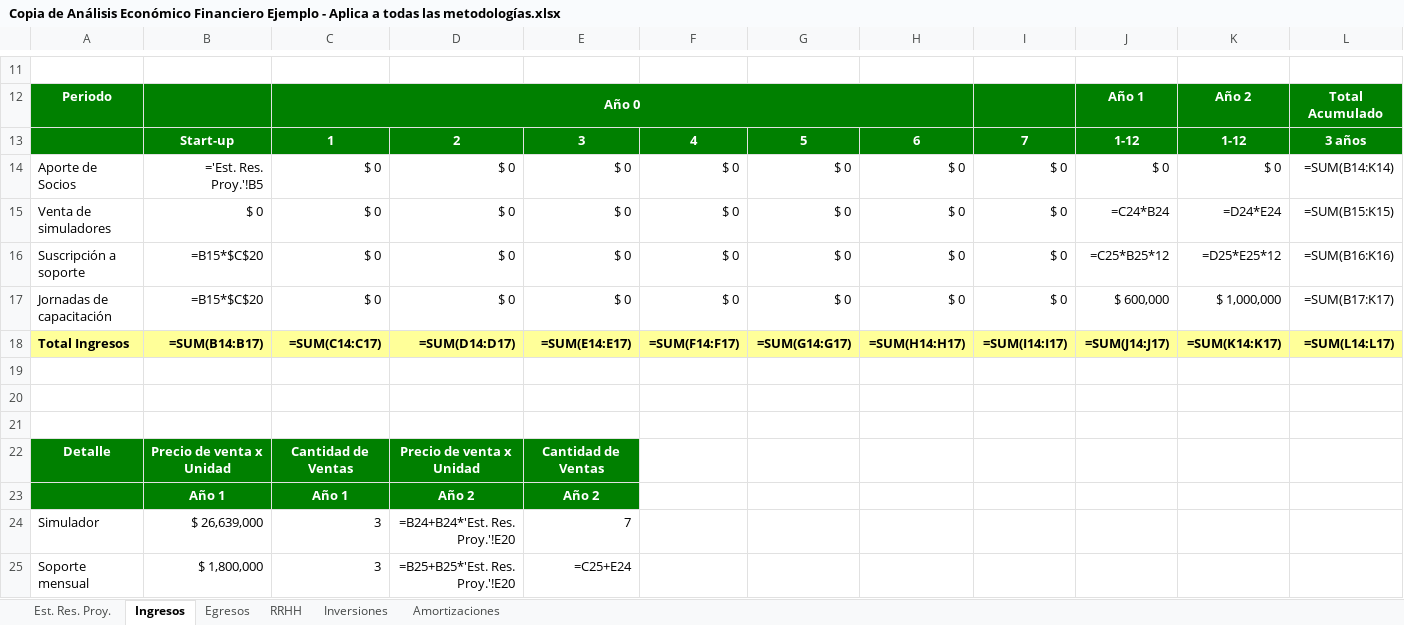
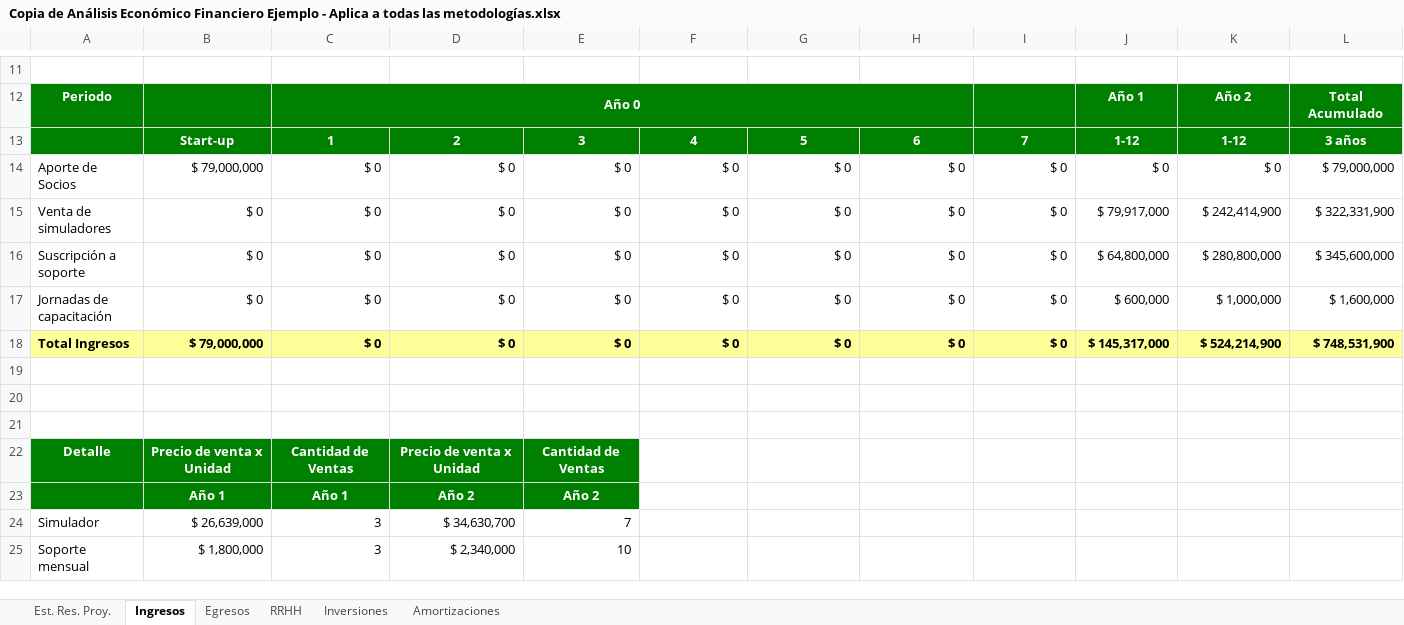
Before and after one commit to ssgalo/Yerbanalytics, an Excel workbook: Copia de Análisis Económico Financiero Ejemplo - Aplica a todas las metodologías.xlsx, sheet Ingresos, drawn as a sheet; only a part is shown, gaps mark what is left out; values as stored, in another font and other column widths than the file's, no borders; formulas without a stored value are shown as written; removed rows and columns are numbered as before the commit, all else as after; the diff names each change by its address in the sheet, - before the commit and + after, or states it on an @@ line.

```diff
--- a/Copia de Análisis Económico Financiero Ejemplo - Aplica a todas las metodologías.xlsx (sheet Ingresos)
+++ b/Copia de Análisis Económico Financiero Ejemplo - Aplica a todas las metodologías.xlsx (sheet Ingresos)
-B14: ='Est. Res. Proy.'!B5
+B14: $ 79,000,000
-L14: =SUM(B14:K14)
+L14: $ 79,000,000
-J15: =C24*B24
+J15: $ 79,917,000
-K15: =D24*E24
+K15: $ 242,414,900
-L15: =SUM(B15:K15)
+L15: $ 322,331,900
-B16:B17: =B15*$C$20
+B16:B17: $ 0
-J16: =C25*B25*12
+J16: $ 64,800,000
-K16: =D25*E25*12
+K16: $ 280,800,000
-L16: =SUM(B16:K16)
+L16: $ 345,600,000
-L17: =SUM(B17:K17)
+L17: $ 1,600,000
-row 18: Total Ingresos | =SUM(B14:B17) | =SUM(C14:C17) | =SUM(D14:D17) | =SUM(E14:E17) | =SUM(F14:F17) | =SUM(G14:G17) | =SUM(H14:H17) | =SUM(I14:I17) | =SUM(J14:J17) | =SUM(K14:K17) | =SUM(L14:L17)
+row 18: Total Ingresos | $ 79,000,000 | $ 0 | $ 0 | $ 0 | $ 0 | $ 0 | $ 0 | $ 0 | $ 145,317,000 | $ 524,214,900 | $ 748,531,900
-D24: =B24+B24*'Est. Res. Proy.'!E20
+D24: $ 34,630,700
-D25: =B25+B25*'Est. Res. Proy.'!E20
+D25: $ 2,340,000
-E25: =C25+E24
+E25: 10
```
Also changed, not shown: sheet RRHH, sheet Est. Res. Proy., sheet Amortizaciones, sheet Egresos, sheet Inversiones, hidden cells, 3 other files.
